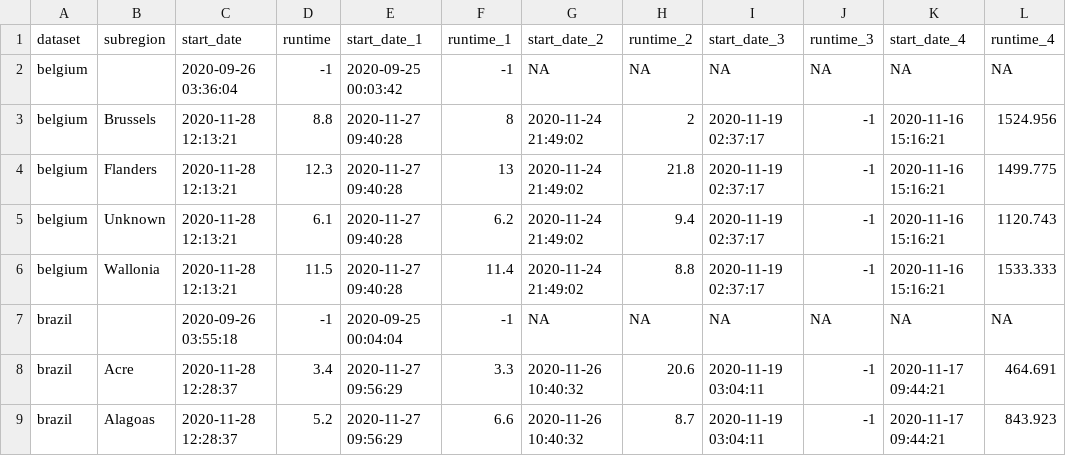
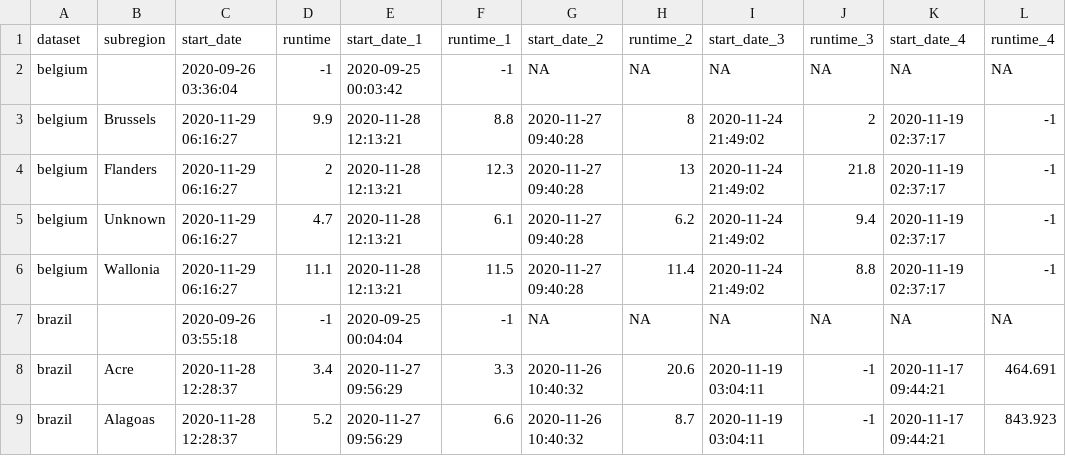
Before and after one commit to epiforecasts/covid-rt-estimates, a CSV file: runtimes.csv, drawn as a sheet; only a part is shown.

```diff
--- a/runtimes.csv
+++ b/runtimes.csv
@@ -2,6 +2,6 @@
 "belgium","",2020-09-26 03:36:04,-1,2020-09-25 00:03:42,-1,NA,NA,NA,NA,NA,NA
-"belgium","Brussels",2020-11-28 12:13:21,8.8,2020-11-27 09:40:28,8,2020-11-24 21:49:02,2,2020-11-19 02:37:17,-1,2020-11-16 15:16:21,1524.956
-"belgium","Flanders",2020-11-28 12:13:21,12.3,2020-11-27 09:40:28,13,2020-11-24 21:49:02,21.8,2020-11-19 02:37:17,-1,2020-11-16 15:16:21,1499.775
-"belgium","Unknown",2020-11-28 12:13:21,6.1,2020-11-27 09:40:28,6.2,2020-11-24 21:49:02,9.4,2020-11-19 02:37:17,-1,2020-11-16 15:16:21,1120.743
-"belgium","Wallonia",2020-11-28 12:13:21,11.5,2020-11-27 09:40:28,11.4,2020-11-24 21:49:02,8.8,2020-11-19 02:37:17,-1,2020-11-16 15:16:21,1533.333
+"belgium","Brussels",2020-11-29 06:16:27,9.9,2020-11-28 12:13:21,8.8,2020-11-27 09:40:28,8,2020-11-24 21:49:02,2,2020-11-19 02:37:17,-1
+"belgium","Flanders",2020-11-29 06:16:27,2,2020-11-28 12:13:21,12.3,2020-11-27 09:40:28,13,2020-11-24 21:49:02,21.8,2020-11-19 02:37:17,-1
+"belgium","Unknown",2020-11-29 06:16:27,4.7,2020-11-28 12:13:21,6.1,2020-11-27 09:40:28,6.2,2020-11-24 21:49:02,9.4,2020-11-19 02:37:17,-1
+"belgium","Wallonia",2020-11-29 06:16:27,11.1,2020-11-28 12:13:21,11.5,2020-11-27 09:40:28,11.4,2020-11-24 21:49:02,8.8,2020-11-19 02:37:17,-1
 "brazil","",2020-09-26 03:55:18,-1,2020-09-25 00:04:04,-1,NA,NA,NA,NA,NA,NA
```
Also changed, not shown: subnational/belgium/cases/summary/cases_by_infection.csv, subnational/belgium/cases/summary/cases_by_report.csv, 54 other files.
